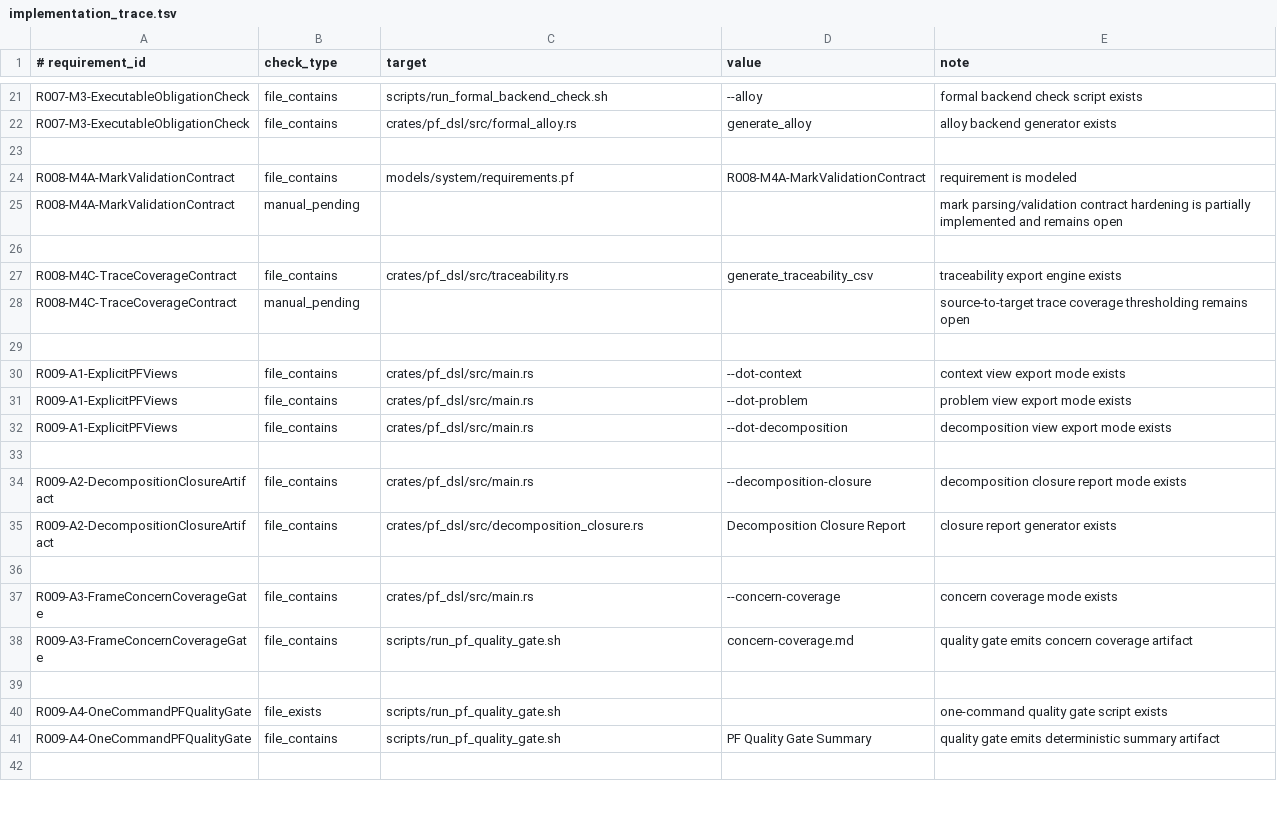
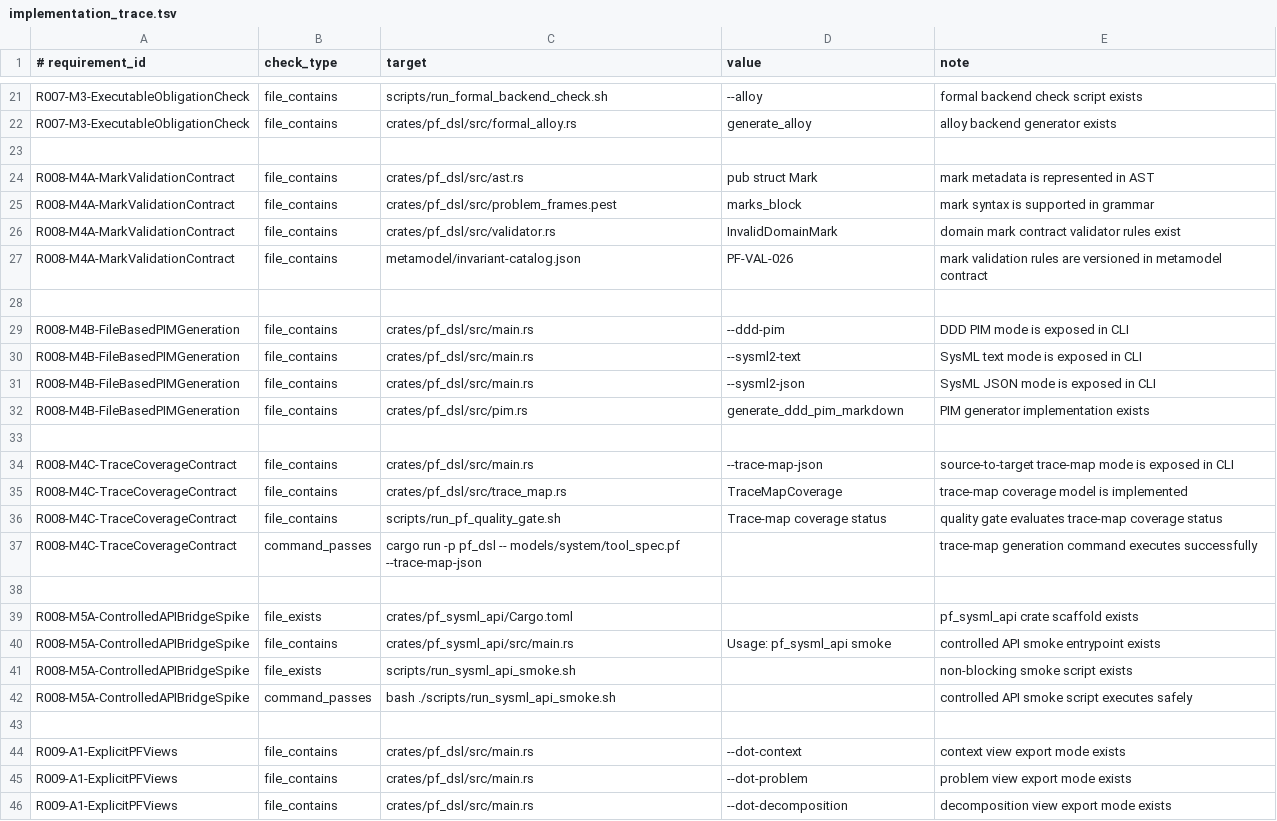
Before and after one commit to kirill-0440/ProblemFrames, a TSV file: models/system/implementation_trace.tsv, drawn as a sheet; only a part is shown, gaps mark what is left out; the shorter side is filled out with more unchanged rows; the diff covers the shown part only.

Commit message:
feat(pf_dsl): add marks, PIM generators, trace-map coverage and adequacy evidence

```diff
--- a/models/system/implementation_trace.tsv
+++ b/models/system/implementation_trace.tsv
@@ -23,7 +23,21 @@ R007-M3-ExecutableObligationCheck|file_contains|crates/pf_dsl/src/formal_alloy.r
 
-R008-M4A-MarkValidationContract|file_contains|models/system/requirements.pf|R008-M4A-MarkValidationContract|requirement is modeled
-R008-M4A-MarkValidationContract|manual_pending|||mark parsing/validation contract hardening is partially implemented and remains open
+R008-M4A-MarkValidationContract|file_contains|crates/pf_dsl/src/ast.rs|pub struct Mark|mark metadata is represented in AST
+R008-M4A-MarkValidationContract|file_contains|crates/pf_dsl/src/problem_frames.pest|marks_block|mark syntax is supported in grammar
+R008-M4A-MarkValidationContract|file_contains|crates/pf_dsl/src/validator.rs|InvalidDomainMark|domain mark contract validator rules exist
+R008-M4A-MarkValidationContract|file_contains|metamodel/invariant-catalog.json|PF-VAL-026|mark validation rules are versioned in metamodel contract
 
-R008-M4C-TraceCoverageContract|file_contains|crates/pf_dsl/src/traceability.rs|generate_traceability_csv|traceability export engine exists
-R008-M4C-TraceCoverageContract|manual_pending|||source-to-target trace coverage thresholding remains open
+R008-M4B-FileBasedPIMGeneration|file_contains|crates/pf_dsl/src/main.rs|--ddd-pim|DDD PIM mode is exposed in CLI
+R008-M4B-FileBasedPIMGeneration|file_contains|crates/pf_dsl/src/main.rs|--sysml2-text|SysML text mode is exposed in CLI
+R008-M4B-FileBasedPIMGeneration|file_contains|crates/pf_dsl/src/main.rs|--sysml2-json|SysML JSON mode is exposed in CLI
+R008-M4B-FileBasedPIMGeneration|file_contains|crates/pf_dsl/src/pim.rs|generate_ddd_pim_markdown|PIM generator implementation exists
+
+R008-M4C-TraceCoverageContract|file_contains|crates/pf_dsl/src/main.rs|--trace-map-json|source-to-target trace-map mode is exposed in CLI
+R008-M4C-TraceCoverageContract|file_contains|crates/pf_dsl/src/trace_map.rs|TraceMapCoverage|trace-map coverage model is implemented
+R008-M4C-TraceCoverageContract|file_contains|scripts/run_pf_quality_gate.sh|Trace-map coverage status|quality gate evaluates trace-map coverage status
+R008-M4C-TraceCoverageContract|command_passes|cargo run -p pf_dsl -- models/system/tool_spec.pf --trace-map-json||trace-map generation command executes successfully
+
+R008-M5A-ControlledAPIBridgeSpike|file_exists|crates/pf_sysml_api/Cargo.toml||pf_sysml_api crate scaffold exists
+R008-M5A-ControlledAPIBridgeSpike|file_contains|crates/pf_sysml_api/src/main.rs|Usage: pf_sysml_api smoke|controlled API smoke entrypoint exists
+R008-M5A-ControlledAPIBridgeSpike|file_exists|scripts/run_sysml_api_smoke.sh||non-blocking smoke script exists
+R008-M5A-ControlledAPIBridgeSpike|command_passes|bash ./scripts/run_sysml_api_smoke.sh||controlled API smoke script executes safely
 
```
Also changed, not shown: 11 added rows elsewhere in this file, metamodel/rule-test-matrix.tsv, 38 other files.
